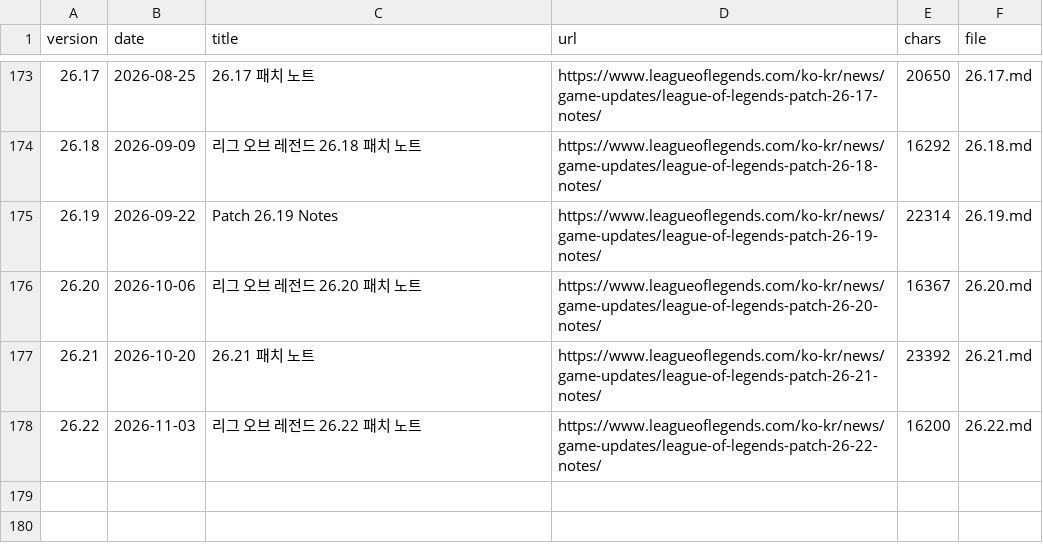
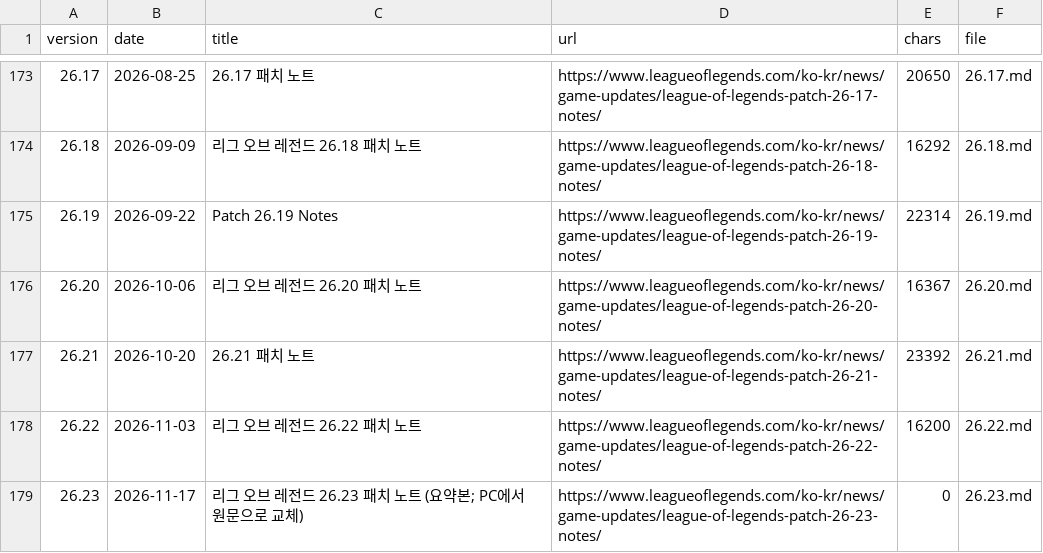
Before and after one commit to alalo0126/lol-ops-sim, a CSV file: knowledge/patch_notes/index.csv, drawn as a sheet; only a part is shown, gaps mark what is left out.

```diff
--- a/knowledge/patch_notes/index.csv
+++ b/knowledge/patch_notes/index.csv
@@ -178 +178,2 @@ version,date,title,url,chars,file
 26.22,2026-11-03,리그 오브 레전드 26.22 패치 노트,https://www.leagueoflegends.com/ko-kr/news/game-updates/league-of-legends-patch-26-22-notes/,16200,26.22.md
+26.23,2026-11-17,리그 오브 레전드 26.23 패치 노트 (요약본; PC에서 원문으로 교체),https://www.leagueoflegends.com/ko-kr/news/game-updates/league-of-legends-patch-26-23-notes/,0,26.23.md
```
Also changed, not shown: 6 other files.
